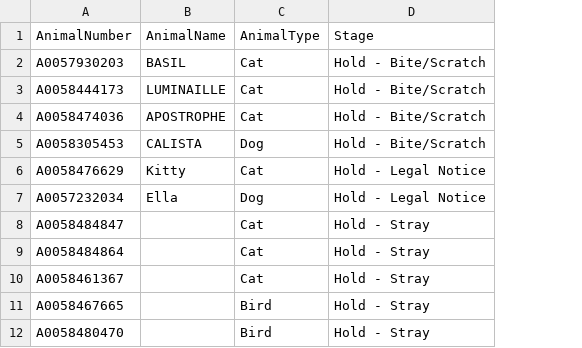
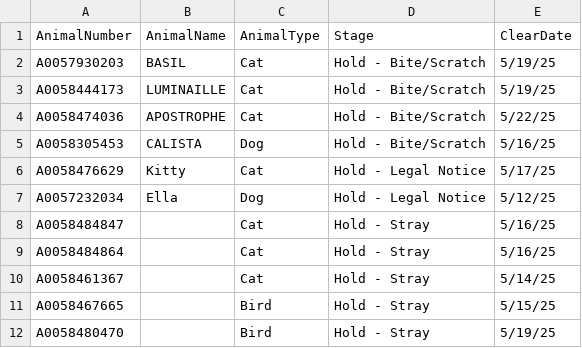
Before and after one commit to zsprowls/SPCA_Rounds, a CSV file: clear.csv, drawn as a sheet; the diff names each change by its address in the sheet, - before the commit and + after, or states it on an @@ line.

Commit message:
Add files via upload

```diff
--- a/clear.csv
+++ b/clear.csv
+column E (ClearDate), rows 2-12: 5/19/25 | 5/19/25 | 5/22/25 | 5/16/25 | 5/17/25 | 5/12/25 | 5/16/25 | 5/16/25 | 5/14/25 | 5/15/25 | 5/19/25
```
